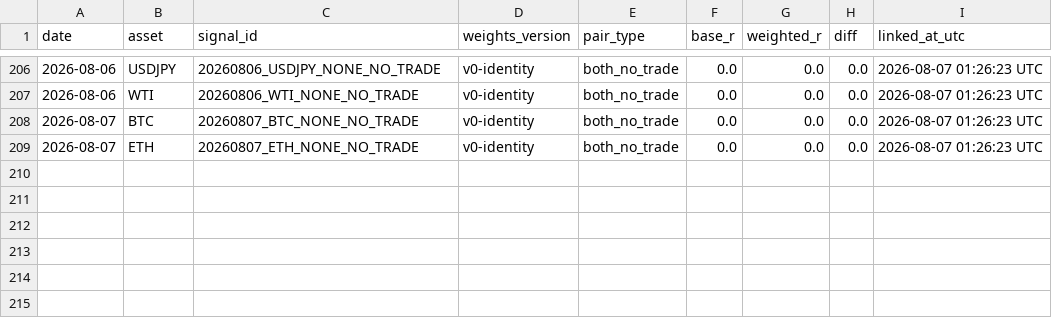
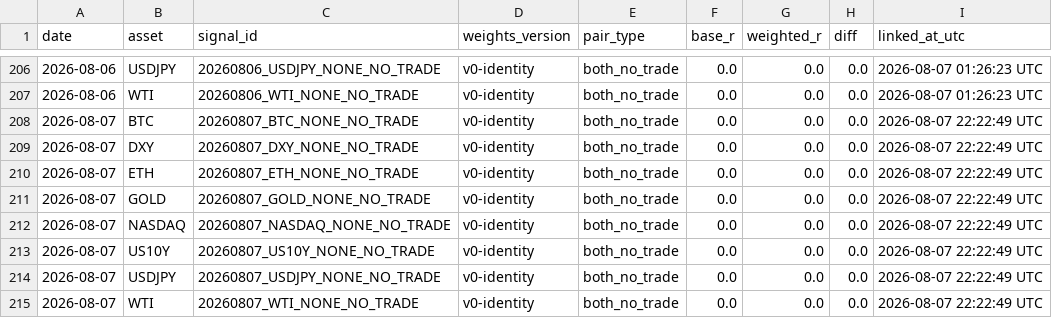
Before and after one commit to Tadaim2tk/tactical-swing-os, a CSV file: data/shadow_outcome_diffs.csv, drawn as a sheet; only a part is shown, gaps mark what is left out.

```diff
--- a/data/shadow_outcome_diffs.csv
+++ b/data/shadow_outcome_diffs.csv
@@ -207,3 +207,9 @@ date,asset,signal_id,weights_version,pair_type,base_r,weighted_r,diff,linked_at_
 2026-08-06,WTI,20260806_WTI_NONE_NO_TRADE,v0-identity,both_no_trade,0.0,0.0,0.0,2026-08-07 01:26:23 UTC
-2026-08-07,BTC,20260807_BTC_NONE_NO_TRADE,v0-identity,both_no_trade,0.0,0.0,0.0,2026-08-07 01:26:23 UTC
-2026-08-07,ETH,20260807_ETH_NONE_NO_TRADE,v0-identity,both_no_trade,0.0,0.0,0.0,2026-08-07 01:26:23 UTC
+2026-08-07,BTC,20260807_BTC_NONE_NO_TRADE,v0-identity,both_no_trade,0.0,0.0,0.0,2026-08-07 22:22:49 UTC
+2026-08-07,DXY,20260807_DXY_NONE_NO_TRADE,v0-identity,both_no_trade,0.0,0.0,0.0,2026-08-07 22:22:49 UTC
+2026-08-07,ETH,20260807_ETH_NONE_NO_TRADE,v0-identity,both_no_trade,0.0,0.0,0.0,2026-08-07 22:22:49 UTC
+2026-08-07,GOLD,20260807_GOLD_NONE_NO_TRADE,v0-identity,both_no_trade,0.0,0.0,0.0,2026-08-07 22:22:49 UTC
+2026-08-07,NASDAQ,20260807_NASDAQ_NONE_NO_TRADE,v0-identity,both_no_trade,0.0,0.0,0.0,2026-08-07 22:22:49 UTC
+2026-08-07,US10Y,20260807_US10Y_NONE_NO_TRADE,v0-identity,both_no_trade,0.0,0.0,0.0,2026-08-07 22:22:49 UTC
+2026-08-07,USDJPY,20260807_USDJPY_NONE_NO_TRADE,v0-identity,both_no_trade,0.0,0.0,0.0,2026-08-07 22:22:49 UTC
+2026-08-07,WTI,20260807_WTI_NONE_NO_TRADE,v0-identity,both_no_trade,0.0,0.0,0.0,2026-08-07 22:22:49 UTC
```
Also changed, not shown: data/execution_simulation.csv, data/prediction_log_scores.csv, 1 other file.
